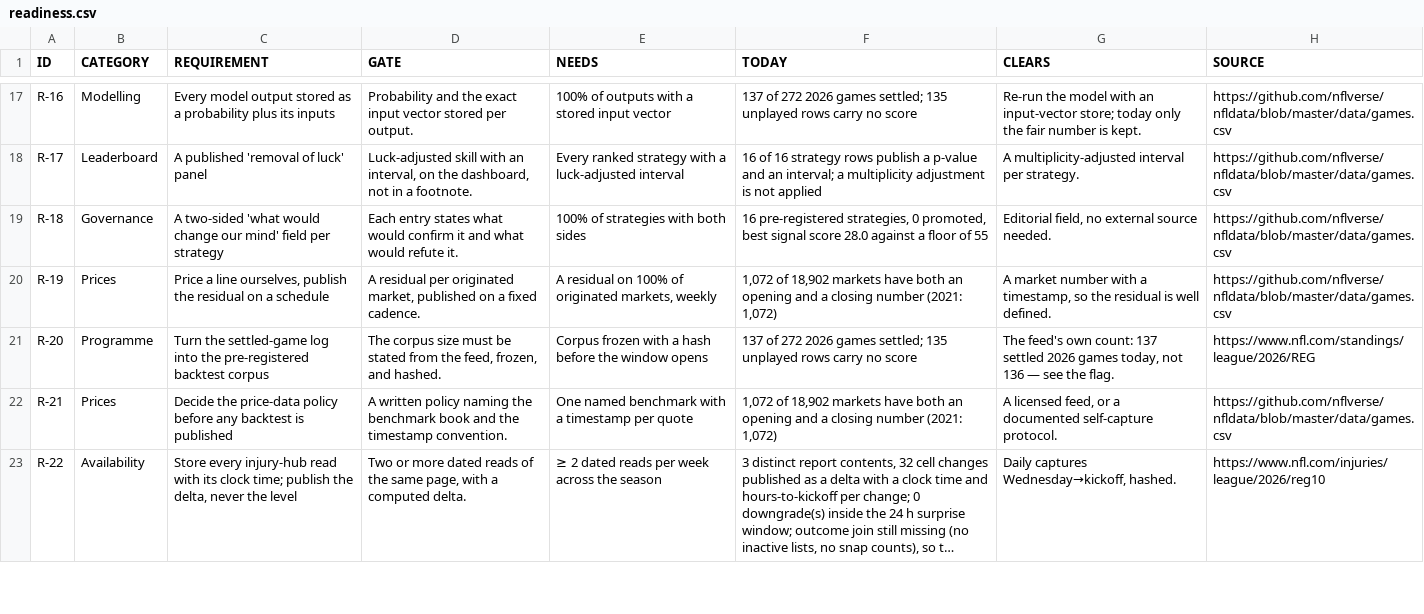
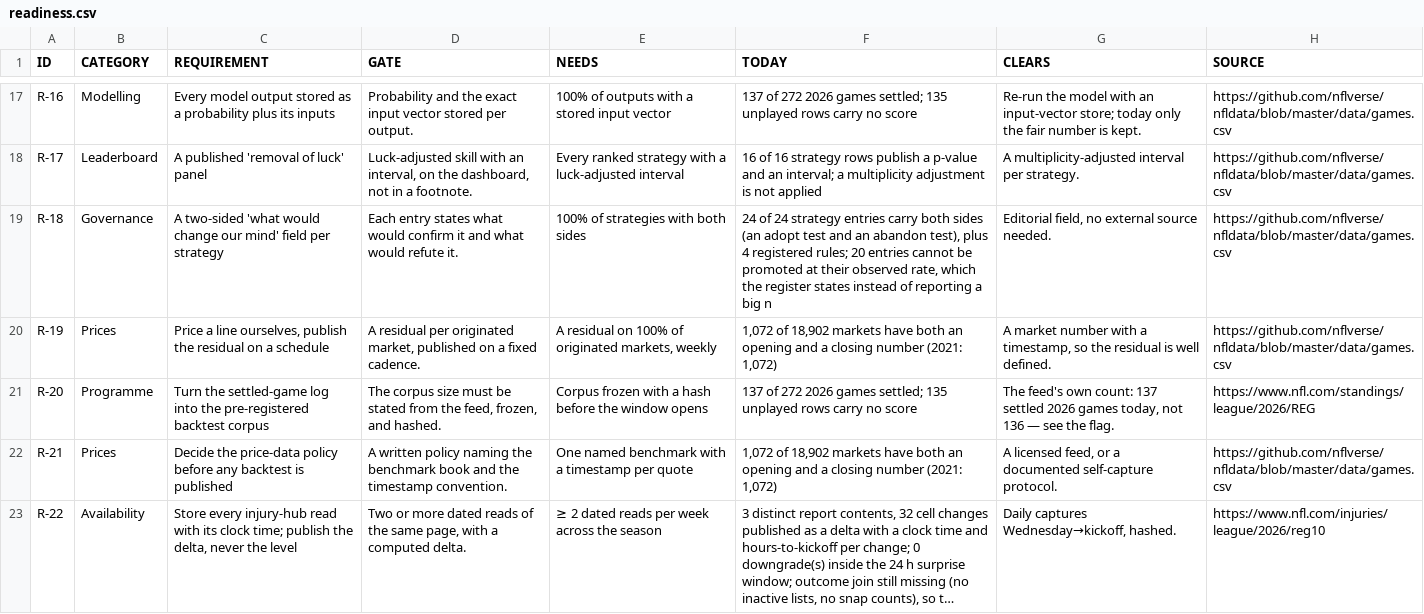
Before and after one commit to karagemop466-tech/X1, a CSV file: data/console/readiness.csv, drawn as a sheet; only a part is shown, gaps mark what is left out; long unchanged cells end in ….

Commit message:
round 6: two-sided mind-change register (brief row 18 / R-18) + mind-change page + coordination result
- docs/preregistration/MIND-CHANGE-01.md: the rule, registered in Git before the first Week 11
  kickoff (2026-11-20T01:15Z) so the bar cannot be moved after the results; hash-pinned in every row
- data/mind_change/: 28 entries (all 16 strategy_results.csv rows, all 8 lab leaderboard rows, the
  4 registered rules), each with an adopt test and an abandon test read off the interval its own
  table publishes, plus n*/p* under the register's own normal approximation and a suspended verdict
  where the two methods disagree
- finding: 7 entries already sit entirely under break-even (2 of them had a falsifier on file naming
  exactly that condition and are still open on the board); 20 cannot be promoted at their observed
  rate, stated as such instead of printing a large n; cheapest undecided test is 928 bets
- tools/{build,verify}_mind_change.py (7 checks), console/mind-change.html, readiness R-18 now
  measured from the register (8/8 -> 24/24 with the union of both tables), CI steps in both workflows
- verified against failure: editing the rule file or deleting one side of a row both fail the gate

Co-authored-by: arena-agent <297053741+arena-agent@users.noreply.github.com>

```diff
--- a/data/console/readiness.csv
+++ b/data/console/readiness.csv
@@ -18,3 +18,3 @@ R-16,Modelling,Every model output stored as a probability plus its inputs,Probab
 R-17,Leaderboard,A published 'removal of luck' panel,"Luck-adjusted skill with an interval, on the dashboard, not in a footnote.",Every ranked strategy with a luck-adjusted interval,16 of 16 strategy rows publish a p-value and an interval; a multiplicity adjustment is not applied,A multiplicity-adjusted interval per strategy.,https://github.com/nflverse/nfldata/blob/master/data/games.csv
-R-18,Governance,A two-sided 'what would change our mind' field per strategy,Each entry states what would confirm it and what would refute it.,100% of strategies with both sides,"16 pre-registered strategies, 0 promoted, best signal score 28.0 against a floor of 55","Editorial field, no external source needed.",https://github.com/nflverse/nfldata/blob/master/data/games.csv
+R-18,Governance,A two-sided 'what would change our mind' field per strategy,Each entry states what would confirm it and what would refute it.,100% of strategies with both sides,"24 of 24 strategy entries carry both sides (an adopt test and an abandon test), plus 4 registered rules; 20 entries cannot be promoted at their observed rate, which the register states instead of reporting a big n","Editorial field, no external source needed.",https://github.com/nflverse/nfldata/blob/master/data/games.csv
 R-19,Prices,"Price a line ourselves, publish the residual on a schedule","A residual per originated market, published on a fixed cadence.","A residual on 100% of originated markets, weekly","1,072 of 18,902 markets have both an opening and a closing number (2021: 1,072)","A market number with a timestamp, so the residual is well defined.",https://github.com/nflverse/nfldata/blob/master/data/games.csv
```
Also changed, not shown: data/console/repo_inventory.csv, 48 other files.
